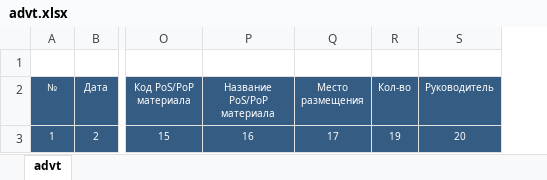
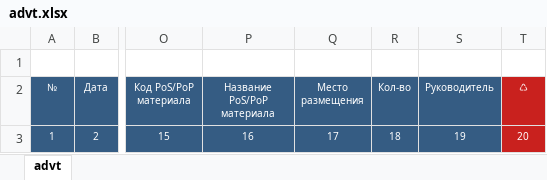
Before and after one commit to omobus/omobus-console, an Excel workbook: htdocs/assets/advt.xlsx, sheet advt, drawn as a sheet; only a part is shown, gaps mark what is left out; values as stored, in another font and other column widths than the file's, no borders; the diff names each change by its address in the sheet, - before the commit and + after, or states it on an @@ line.

Commit message:
advt, presences, prices, stocks: assede [scratch] attribute.

```diff
--- a/htdocs/assets/advt.xlsx (sheet advt)
+++ b/htdocs/assets/advt.xlsx (sheet advt)
+column T (♺), row 3: 20
-R3 (Кол-во): 19
+R3 (Кол-во): 18
-S3 (Руководитель): 20
+S3 (Руководитель): 19
```
Also changed, not shown: htdocs/assets/presences.xlsx, htdocs/assets/prices.xlsx, 5 other files.
